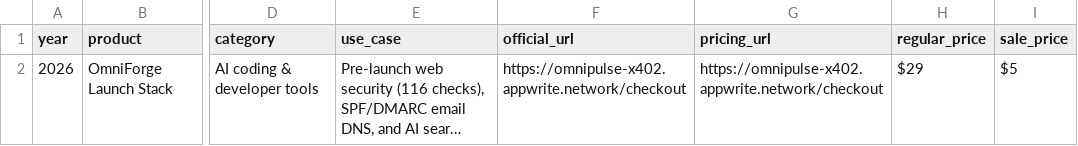
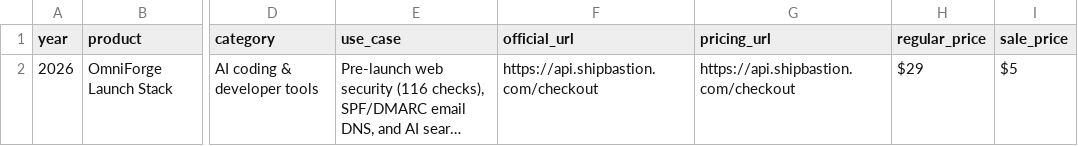
Before and after one commit to Anil-matcha/ai-black-friday-cyber-monday-deals, a CSV file: data/deals.csv, drawn as a sheet; only a part is shown, gaps mark what is left out; long unchanged cells end in …; the diff names each change by its address in the sheet, - before the commit and + after, or states it on an @@ line.

Commit message:
chore: migrate URLs to custom domain shipbastion.com

```diff
--- a/data/deals.csv
+++ b/data/deals.csv
-F2 (official_url): https://omnipulse-x402.appwrite.network/checkout
+F2 (official_url): https://api.shipbastion.com/checkout
-G2 (pricing_url): https://omnipulse-x402.appwrite.network/checkout
+G2 (pricing_url): https://api.shipbastion.com/checkout
```
